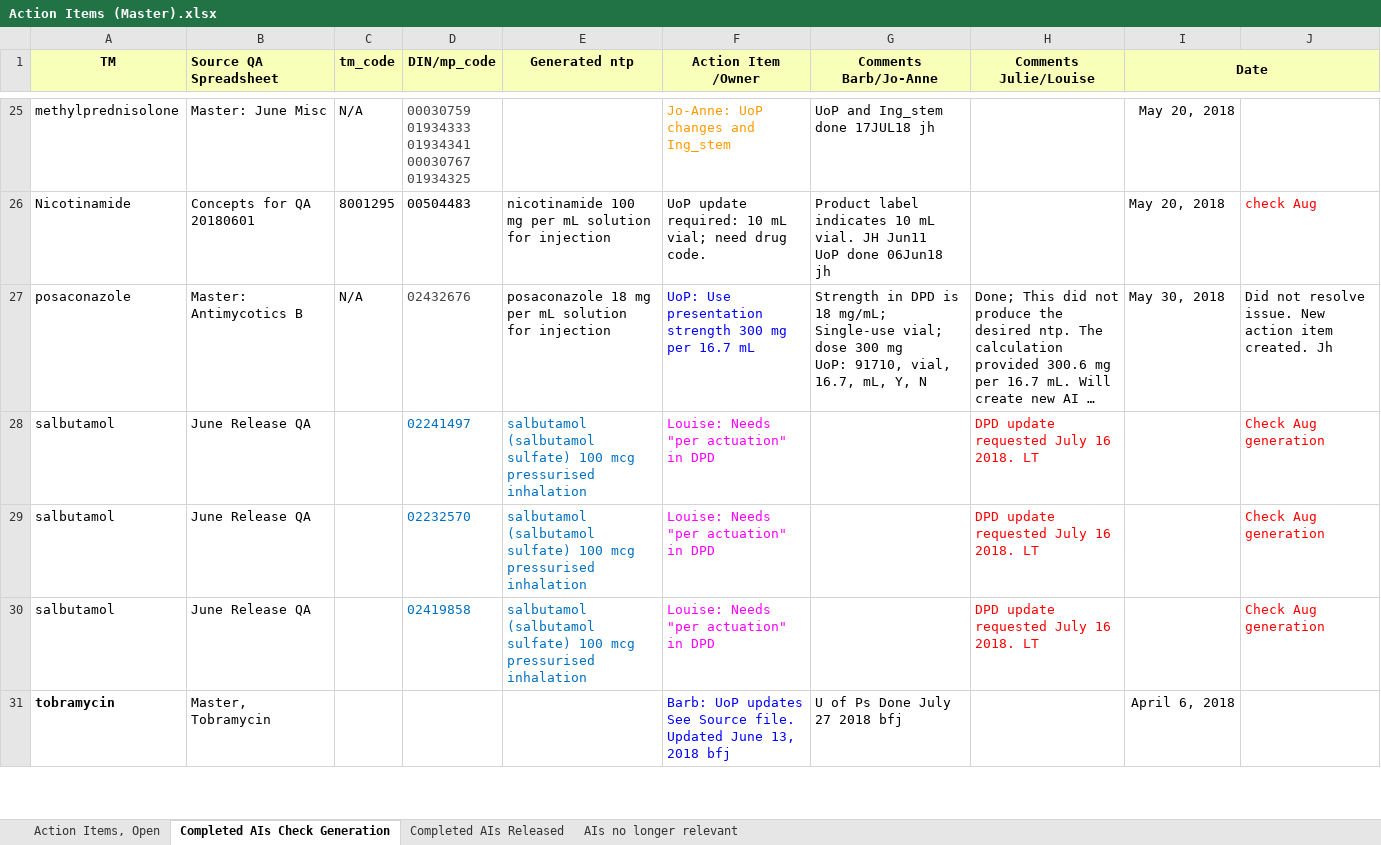
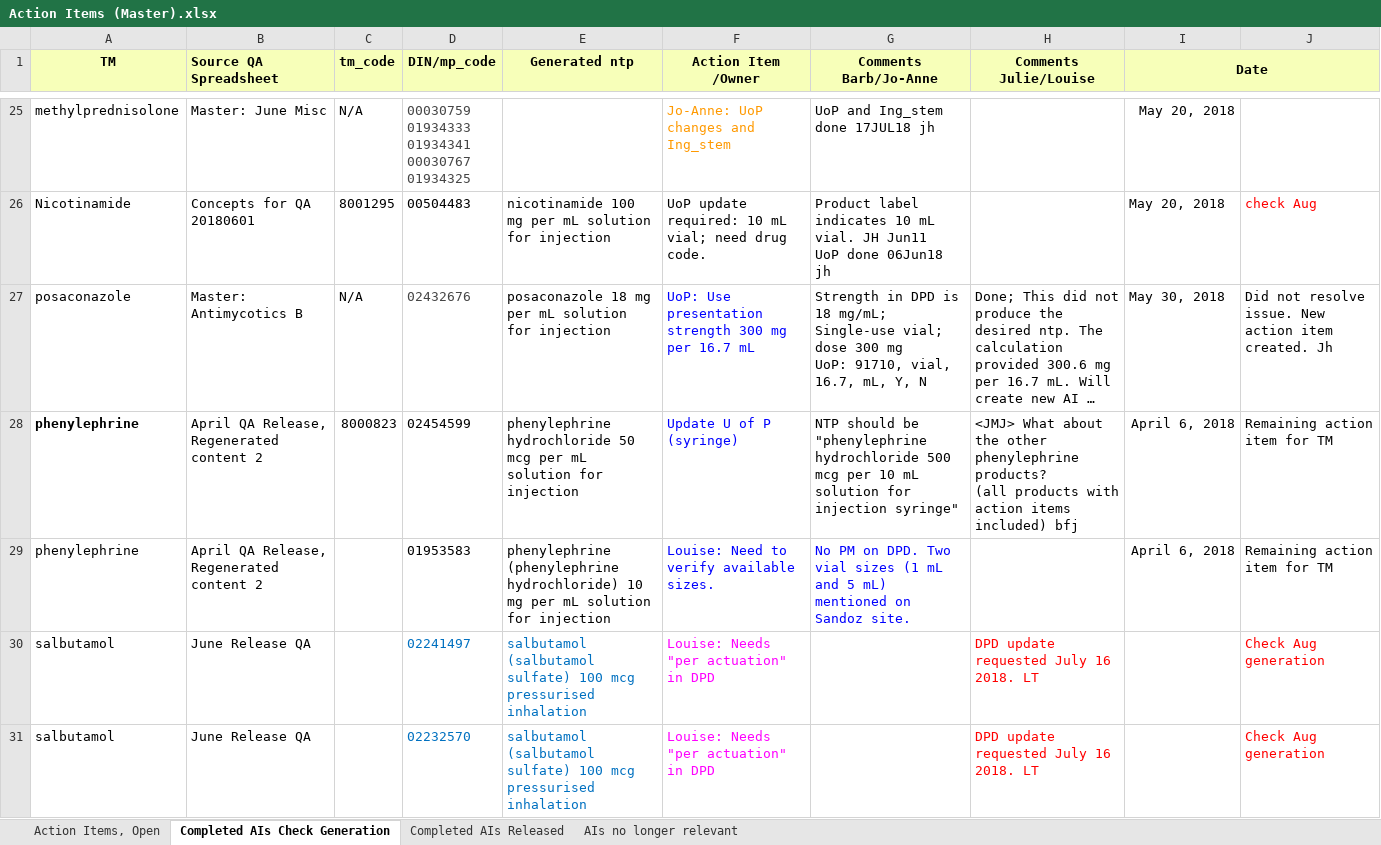
Before and after one commit to hres/formulary, an Excel workbook: Working QA Team Folders/Pre- Release QA/Action Items (Master).xlsx, sheet Completed AIs Check Generation, drawn as a sheet; only a part is shown, gaps mark what is left out; the shorter side is filled out with more unchanged rows; long unchanged cells end in …; values as stored, in another font and other column widths than the file's, no borders; ↵ is a line break in a cell; the diff names each change by its address in the sheet, - before the commit and + after, or states it on an @@ line.

Commit message:
Updated Action Items

```diff
--- a/Working QA Team Folders/Pre- Release QA/Action Items (Master).xlsx (sheet Completed AIs Check Generation)
+++ b/Working QA Team Folders/Pre- Release QA/Action Items (Master).xlsx (sheet Completed AIs Check Generation)
+row 28: phenylephrine | April QA Release, Regenerated content 2 | 8000823 | 02454599 | phenylephrine hydrochloride 50 mcg per mL solution for injection | Update U of P (syringe) | NTP should be "phenylephrine hydrochloride 500 mcg per 10 mL solution for injection syringe" | <JMJ> What about the other phenylephrine products? ↵ (all products with action items included) bfj | April 6, 2018 | Remaining action item for TM
+row 29: phenylephrine | April QA Release, Regenerated content 2 |  | 01953583 | phenylephrine (phenylephrine hydrochloride) 10 mg per mL solution for injection | Louise: Need to verify available sizes. | No PM on DPD. Two vial sizes (1 mL and 5 mL) mentioned on Sandoz site. |  | April 6, 2018 | Remaining action item for TM
```
Also changed, not shown: sheet Action Items, Open.
